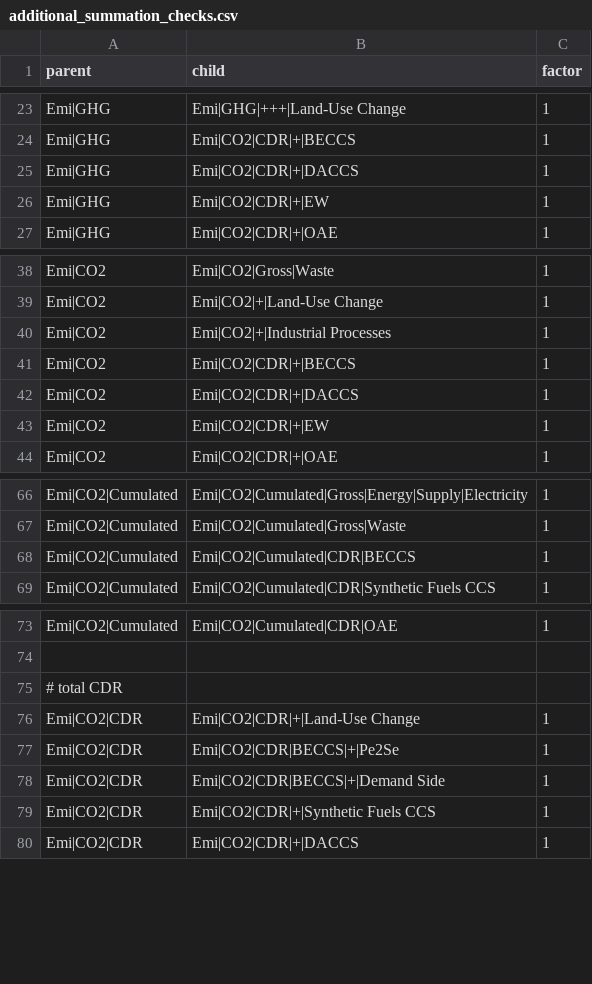
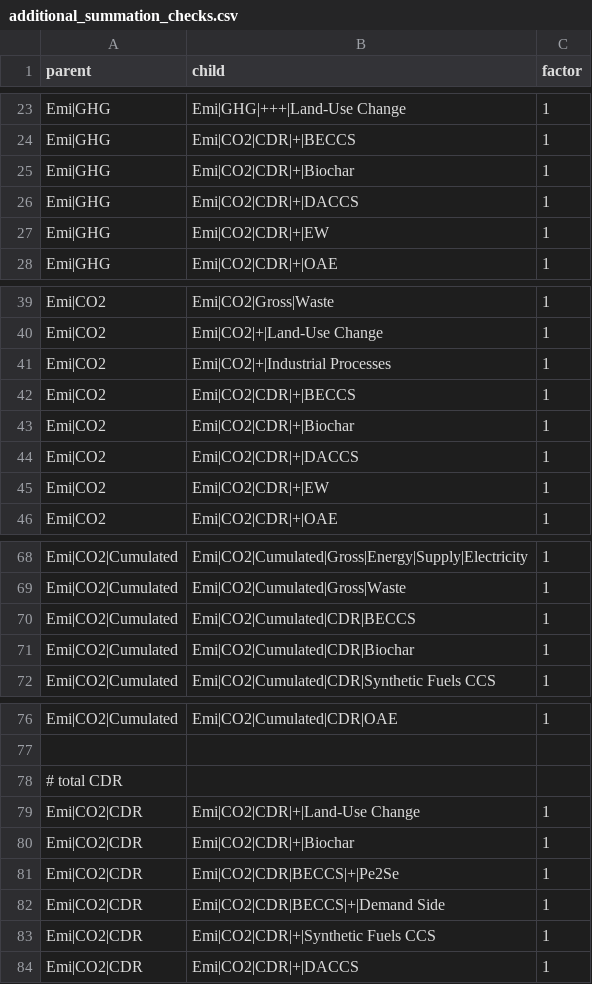
Before and after one commit to tabeado/remind2, a CSV file: inst/extdata/additional_summation_checks.csv, drawn as a sheet; only a part is shown, gaps mark what is left out.

Commit message:
add biochar to summation_checks

```diff
--- a/inst/extdata/additional_summation_checks.csv
+++ b/inst/extdata/additional_summation_checks.csv
@@ -24,2 +24,3 @@ Emi|GHG;Emi|GHG|+++|Land-Use Change;1
 Emi|GHG;Emi|CO2|CDR|+|BECCS;1
+Emi|GHG;Emi|CO2|CDR|+|Biochar;1
 Emi|GHG;Emi|CO2|CDR|+|DACCS;1
@@ -41,2 +42,3 @@ Emi|CO2;Emi|CO2|+|Industrial Processes;1
 Emi|CO2;Emi|CO2|CDR|+|BECCS;1
+Emi|CO2;Emi|CO2|CDR|+|Biochar;1
 Emi|CO2;Emi|CO2|CDR|+|DACCS;1
@@ -68,2 +70,3 @@ Emi|CO2|Cumulated;Emi|CO2|Cumulated|Gross|Waste;1
 Emi|CO2|Cumulated;Emi|CO2|Cumulated|CDR|BECCS;1
+Emi|CO2|Cumulated;Emi|CO2|Cumulated|CDR|Biochar;1
 Emi|CO2|Cumulated;Emi|CO2|Cumulated|CDR|Synthetic Fuels CCS;1
@@ -76,2 +79,3 @@ Emi|CO2|Cumulated;Emi|CO2|Cumulated|CDR|OAE;1
 Emi|CO2|CDR;Emi|CO2|CDR|+|Land-Use Change;1
+Emi|CO2|CDR;Emi|CO2|CDR|+|Biochar;1
 Emi|CO2|CDR;Emi|CO2|CDR|BECCS|+|Pe2Se;1
```
